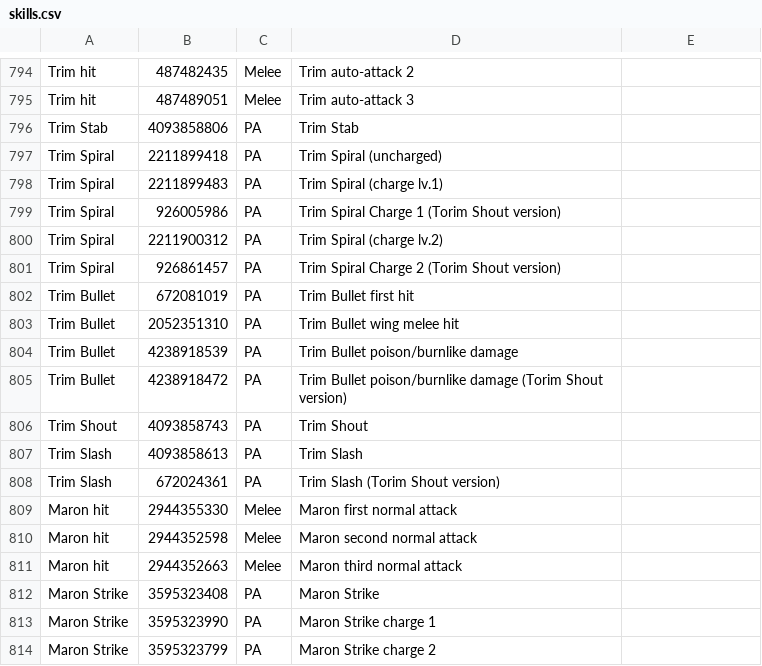
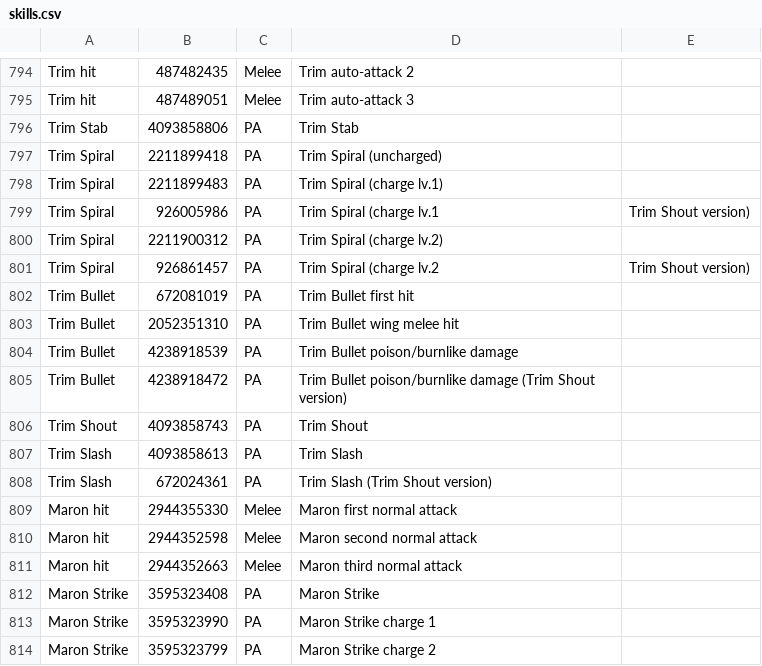
Before and after one commit to VariantXYZ/PSO2ACT, a CSV file: PSO2ACT/skills.csv, drawn as a sheet; only a part is shown, gaps mark what is left out.

Commit message:
I'm good at this

```diff
--- a/PSO2ACT/skills.csv
+++ b/PSO2ACT/skills.csv
@@ -798,5 +798,5 @@ Trim Spiral,2211899418,PA,Trim Spiral (uncharged)
 Trim Spiral,2211899483,PA,Trim Spiral (charge lv.1)
-Trim Spiral,926005986,PA,Trim Spiral Charge 1 (Torim Shout version)
+Trim Spiral,926005986,PA,Trim Spiral (charge lv.1, Trim Shout version)
 Trim Spiral,2211900312,PA,Trim Spiral (charge lv.2)
-Trim Spiral,926861457,PA,Trim Spiral Charge 2 (Torim Shout version)
+Trim Spiral,926861457,PA,Trim Spiral (charge lv.2, Trim Shout version)
 Trim Bullet,672081019,PA,Trim Bullet first hit
@@ -804,6 +804,6 @@ Trim Bullet,2052351310,PA,Trim Bullet wing melee hit
 Trim Bullet,4238918539,PA,Trim Bullet poison/burnlike damage
-Trim Bullet,4238918472,PA,Trim Bullet poison/burnlike damage (Torim Shout version)
+Trim Bullet,4238918472,PA,Trim Bullet poison/burnlike damage (Trim Shout version)
 Trim Shout,4093858743,PA,Trim Shout
 Trim Slash,4093858613,PA,Trim Slash
-Trim Slash,672024361,PA,Trim Slash (Torim Shout version)
+Trim Slash,672024361,PA,Trim Slash (Trim Shout version)
 Maron hit,2944355330,Melee,Maron first normal attack
```
